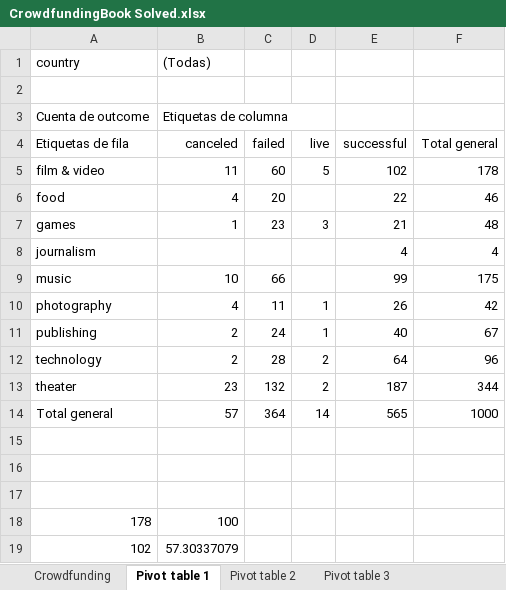
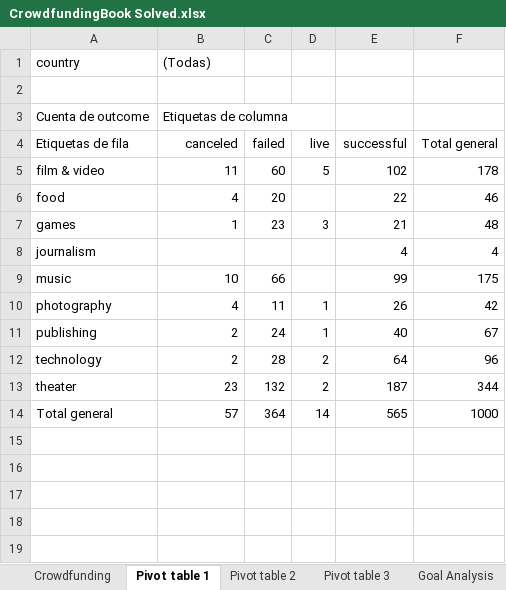
Before and after one commit to MisterDinu/excel-challenge, an Excel workbook: CrowdfundingBook Solved.xlsx, sheet Pivot table 1, drawn as a sheet; values as stored, in another font and other column widths than the file's, no borders; charts and pictures not drawn; the diff names each change by its address in the sheet, - before the commit and + after, or states it on an @@ line.

```diff
--- a/CrowdfundingBook Solved.xlsx (sheet Pivot table 1)
+++ b/CrowdfundingBook Solved.xlsx (sheet Pivot table 1)
+sheet tab: Goal Analysis
-row 15: (empty)
-row 16: (empty)
-row 17: (empty)
-row 18: 178 | 100
-row 19: 102 | 57.30337079
```
Also changed, not shown: sheet Pivot table 2, sheet Crowdfunding, other sheet tabs, charts or pictures, 1 other file.
